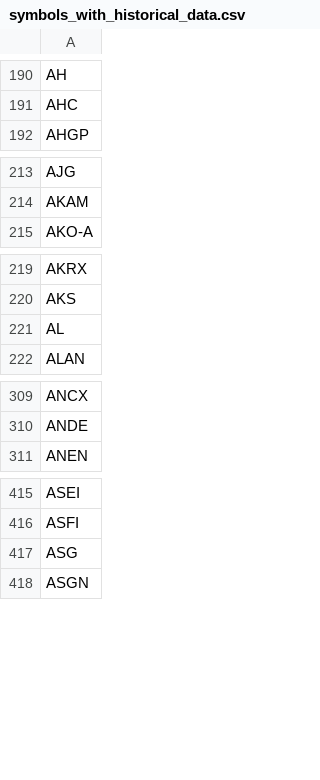
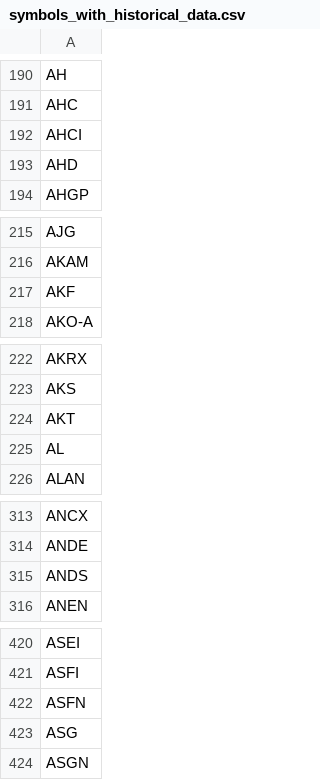
Before and after one commit to pk421/fourseasons, a CSV file: data/stock_lists/symbols_with_historical_data.csv, drawn as a sheet; only a part is shown, gaps mark what is left out; the diff covers the shown part only; the diff names each change by its address in the sheet, - before the commit and + after, or states it on an @@ line.

```diff
--- a/data/stock_lists/symbols_with_historical_data.csv
+++ b/data/stock_lists/symbols_with_historical_data.csv
+row 192: AHCI
+row 193: AHD
+row 217: AKF
+row 224: AKT
+row 315: ANDS
+row 422: ASFN
```
Also changed, not shown: 1 added row elsewhere in this file, 6 other files.
